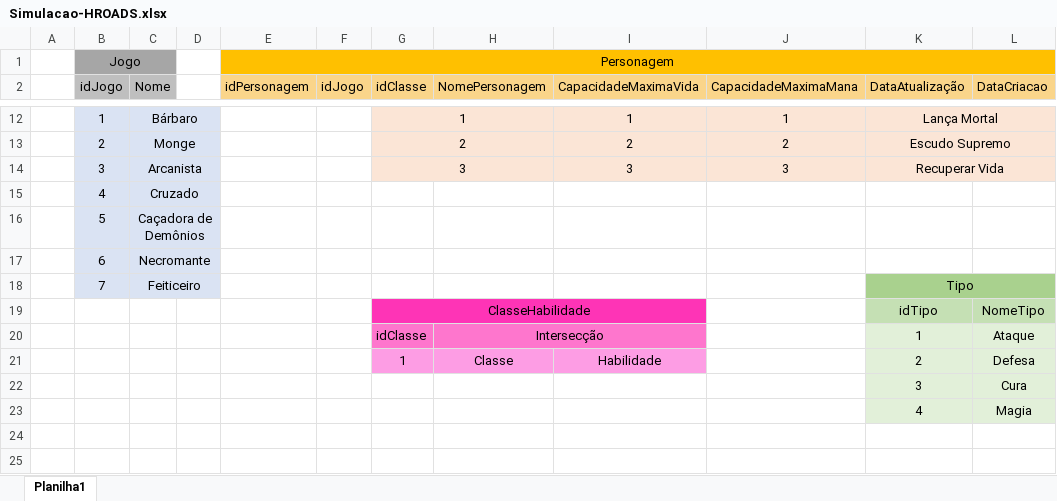
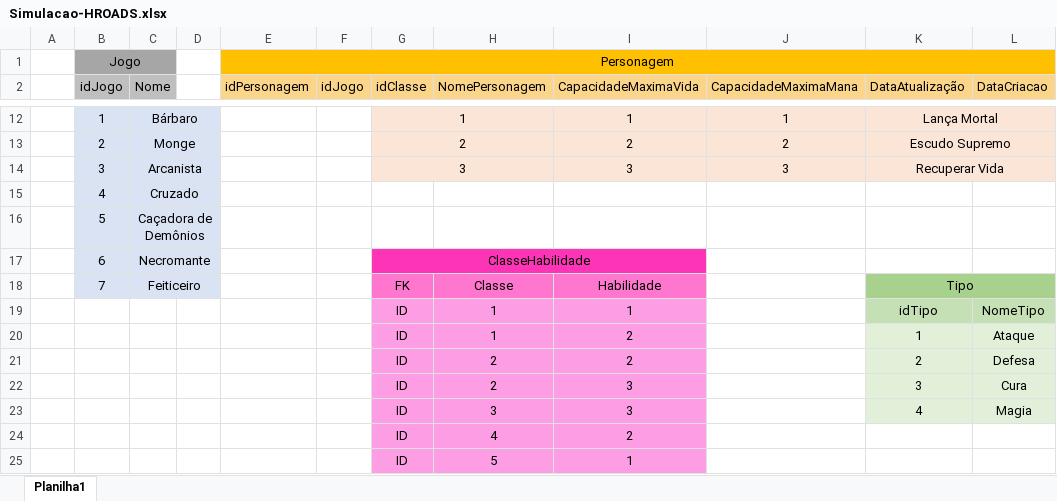
Before and after one commit to TailaFranco/Senai_sprint1_bd, an Excel workbook: Desafio/Simulacao-HROADS.xlsx, sheet Planilha1, drawn as a sheet; only a part is shown, gaps mark what is left out; values as stored, in another font and other column widths than the file's, no borders; removed rows and columns are numbered as before the commit, all else as after; the diff names each change by its address in the sheet, - before the commit and + after, or states it on an @@ line.

```diff
--- a/Desafio/Simulacao-HROADS.xlsx (sheet Planilha1)
+++ b/Desafio/Simulacao-HROADS.xlsx (sheet Planilha1)
-G17 (idClasse): (empty)
+G17 (idClasse): ClasseHabilidade
-G17:I17 fill: none
+G17:I17 fill: #FE34B6
+G17:I17 merged
-G18 (idClasse): (empty)
+G18 (idClasse): FK
-G18:I18 fill: none
+G18:I18 fill: #FE76CD
-H18 (NomePersonagem): (empty)
+H18 (NomePersonagem): Classe
-I18 (CapacidadeMaximaVida): (empty)
+I18 (CapacidadeMaximaVida): Habilidade
-row 19:  |  |  |  |  |  | ClasseHabilidade |  |  |  | idTipo | NomeTipo
-row 20:  |  |  |  |  |  | idClasse | Intersecção |  |  | 1 | Ataque
-row 21:  |  |  |  |  |  | 1 | Classe | Habilidade |  | 2 | Defesa
-row 22:  |  |  |  |  |  |  |  |  |  | 3 | Cura
-row 23:  |  |  |  |  |  |  |  |  |  | 4 | Magia
+row 19:  |  |  |  |  |  | ID | 1 | 1 |  | idTipo | NomeTipo
+row 20:  |  |  |  |  |  | ID | 1 | 2 |  | 1 | Ataque
+row 21:  |  |  |  |  |  | ID | 2 | 2 |  | 2 | Defesa
+row 22:  |  |  |  |  |  | ID | 2 | 3 |  | 3 | Cura
+row 23:  |  |  |  |  |  | ID | 3 | 3 |  | 4 | Magia
+row 24:  |  |  |  |  |  | ID | 4 | 2
+row 25:  |  |  |  |  |  | ID | 5 | 1
```
Also changed, not shown: 3 other files.
